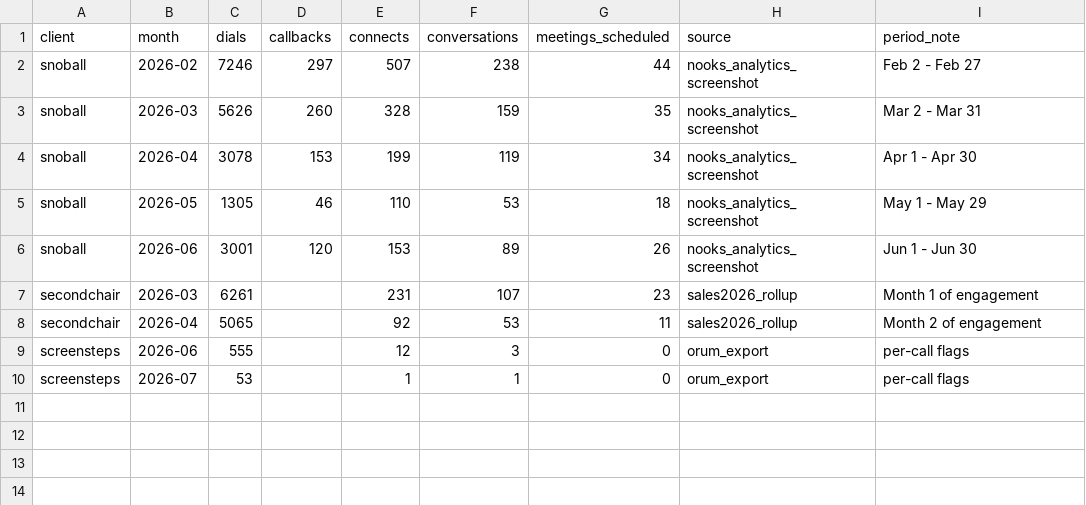
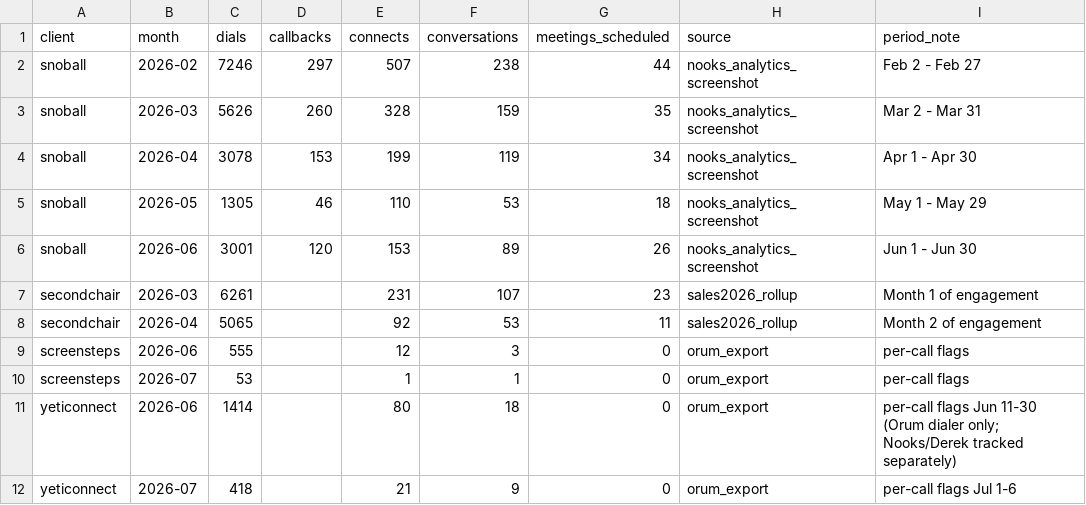
Before and after one commit to clay927/signal-studiogtm, a CSV file: data/historical/calls_monthly.csv, drawn as a sheet; the diff names each change by its address in the sheet, - before the commit and + after, or states it on an @@ line.

```diff
--- a/data/historical/calls_monthly.csv
+++ b/data/historical/calls_monthly.csv
+row 11: yeticonnect | 2026-06 | 1414 |  | 80 | 18 | 0 | orum_export | per-call flags Jun 11-30 (Orum dialer only; Nooks/Derek tracked separately)
+row 12: yeticonnect | 2026-07 | 418 |  | 21 | 9 | 0 | orum_export | per-call flags Jul 1-6
```
Also changed, not shown: 3 other files.
